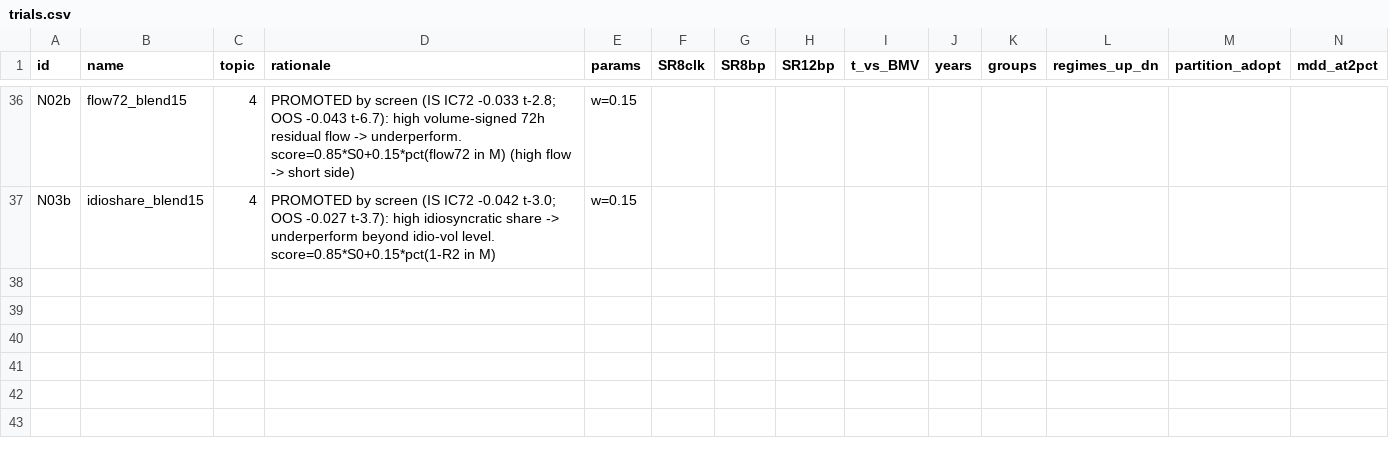
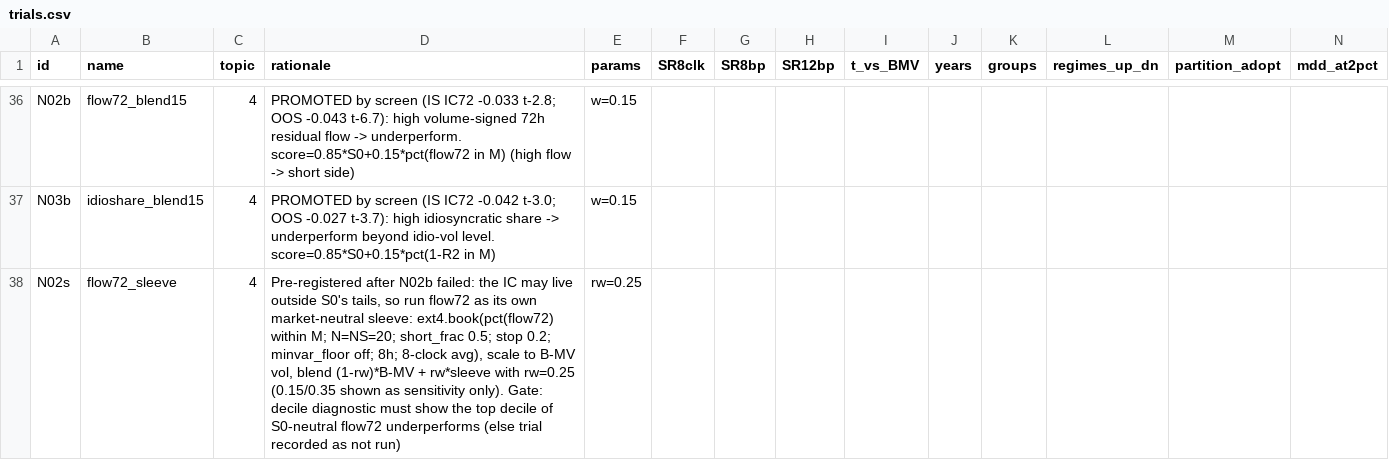
Before and after one commit to miinren/jjajanggg, a CSV file: research/xs_crypto/results/wave3c/trials.csv, drawn as a sheet; only a part is shown, gaps mark what is left out; rows hold the shown columns only; the diff names each change by its address in the sheet, - before the commit and + after, or states it on an @@ line.

```diff
--- a/research/xs_crypto/results/wave3c/trials.csv
+++ b/research/xs_crypto/results/wave3c/trials.csv
+row 38: N02s | flow72_sleeve | 4 | Pre-registered after N02b failed: the IC may live outside S0's tails, so run flow72 as its own market-neutral sleeve: ext4.book(pct(flow72) within M; N=NS=20; short_frac 0.5; stop 0.2; minvar_floor off; 8h; 8-clock avg), scale to B-MV vol, blend (1-rw)*B-MV + rw*sleeve with rw=0.25 (0.15/0.35 shown as sensitivity only). Gate: decile diagnostic must show the top decile of S0-neutral flow72 underperforms (else trial recorded as not run) | rw=0.25
```
Also changed, not shown: 1 other file.
